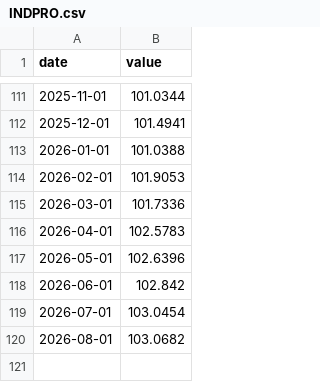
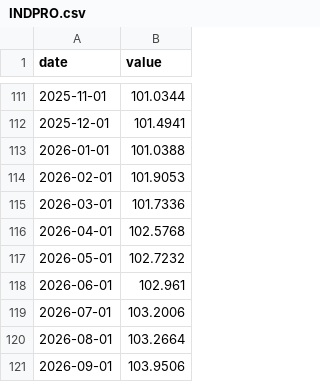
Before and after one commit to adaminileo24-ops/Apollon-, a CSV file: data/history/INDPRO.csv, drawn as a sheet; only a part is shown, gaps mark what is left out.

```diff
--- a/data/history/INDPRO.csv
+++ b/data/history/INDPRO.csv
@@ -115,6 +115,7 @@ date,value
 2026-03-01,101.7336
-2026-04-01,102.5783
-2026-05-01,102.6396
-2026-06-01,102.842
-2026-07-01,103.0454
-2026-08-01,103.0682
+2026-04-01,102.5768
+2026-05-01,102.7232
+2026-06-01,102.961
+2026-07-01,103.2006
+2026-08-01,103.2664
+2026-09-01,103.9506
```
Also changed, not shown: data/history/DFF.csv, data/history/OVXCLS.csv, 22 other files.
